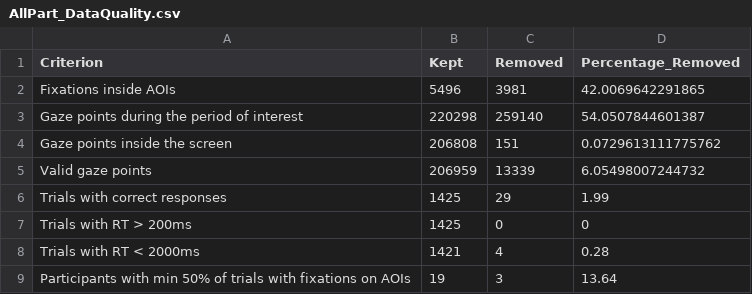
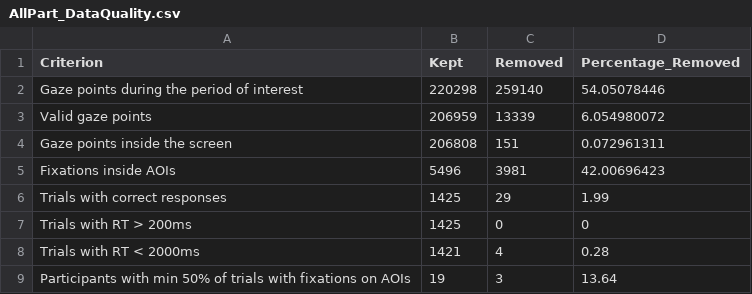
Before and after one commit to zbollen/EyeTracking_Seminar, a CSV file: preprocessed data/AllPart_DataQuality.csv, drawn as a sheet; removed rows and columns are numbered as before the commit, all else as after; the diff names each change by its address in the sheet, - before the commit and + after, or states it on an @@ line.

Commit message:
Update

```diff
--- a/preprocessed data/AllPart_DataQuality.csv
+++ b/preprocessed data/AllPart_DataQuality.csv
-row 2: Fixations inside AOIs | 5496 | 3981 | 42.0069642291865
-D2 (Percentage_Removed): 54.0507844601387
+D2 (Percentage_Removed): 54.05078446
-row 4: Gaze points inside the screen | 206808 | 151 | 0.0729613111775762
-D3 (Percentage_Removed): 6.05498007244732
+D3 (Percentage_Removed): 6.054980072
+row 4: Gaze points inside the screen | 206808 | 151 | 0.072961311
+row 5: Fixations inside AOIs | 5496 | 3981 | 42.00696423
```
